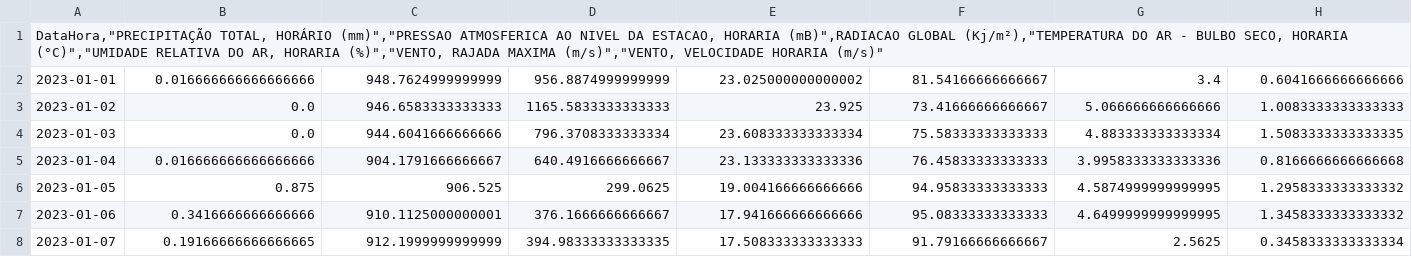
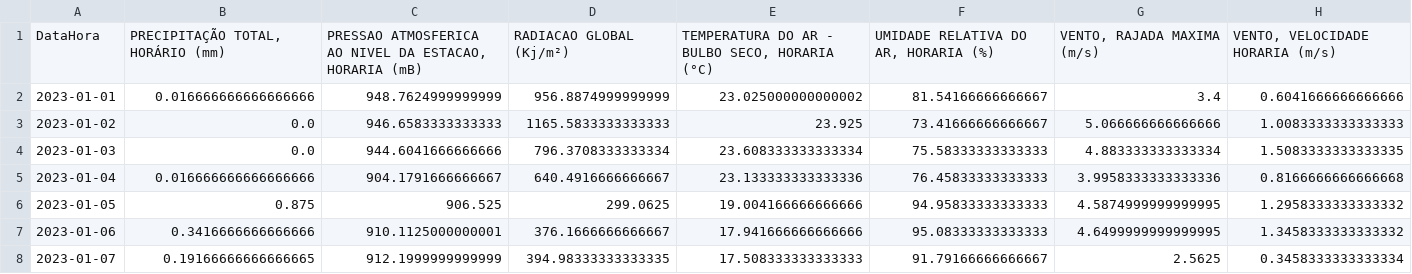
Before and after one commit to JCFDGG/LOB1266-PUB, a CSV file: ExemplosAula/1/dados_diarios.csv, drawn as a sheet; only a part is shown; removed rows and columns are numbered as before the commit, all else as after; the diff names each change by its address in the sheet, - before the commit and + after, or states it on an @@ line.

Commit message:
Fixed Sep

```diff
--- a/ExemplosAula/1/dados_diarios.csv
+++ b/ExemplosAula/1/dados_diarios.csv
-row 1: DataHora,"PRECIPITAÇÃO TOTAL, HORÁRIO (mm)","PRESSAO ATMOSFERICA AO NIVEL DA ESTACAO, HORARIA (mB)",RADIACAO GLOBAL (Kj/m²),"TEMPERATURA DO AR - BULBO SECO, HORARIA (°C)","UMIDADE RELATIVA DO AR, HORARIA (%)","VENTO, RAJADA MAXIMA (m/s)","VENTO, VELOCIDADE HORARIA (m/s)"
+row 1: DataHora | PRECIPITAÇÃO TOTAL, HORÁRIO (mm) | PRESSAO ATMOSFERICA AO NIVEL DA ESTACAO, HORARIA (mB) | RADIACAO GLOBAL (Kj/m²) | TEMPERATURA DO AR - BULBO SECO, HORARIA (°C) | UMIDADE RELATIVA DO AR, HORARIA (%) | VENTO, RAJADA MAXIMA (m/s) | VENTO, VELOCIDADE HORARIA (m/s)
```
